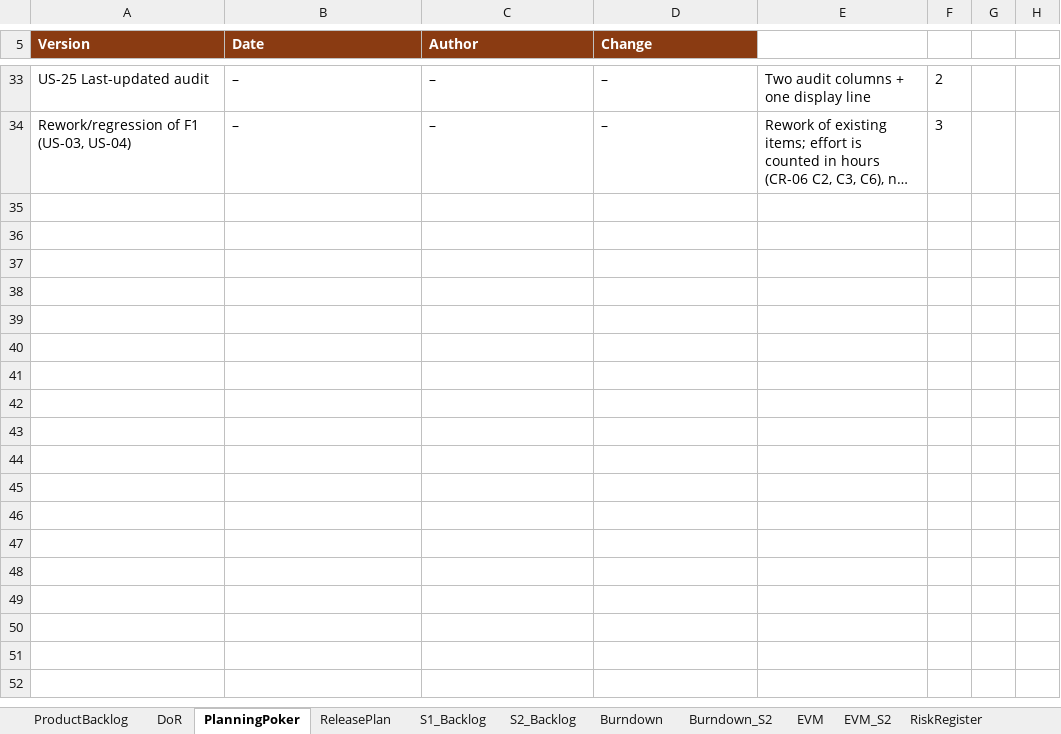
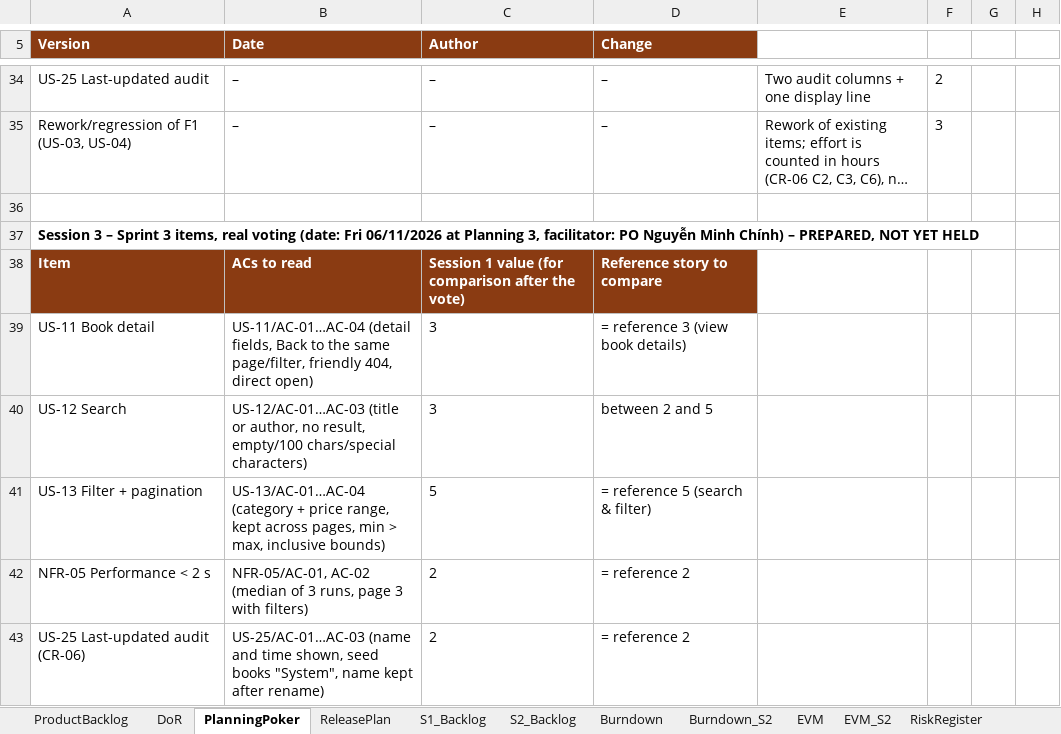
Before and after one commit to Tdat10052499/E-Commercial-Book-Store, an Excel workbook: deliverables/S2/HK261_SPM_FP_Team6_c2_SprintBacklog_S2.xlsx, sheet PlanningPoker, drawn as a sheet; only a part is shown, gaps mark what is left out; long unchanged cells end in …; values as stored, in another font and other column widths than the file's, no borders; formulas without a stored value are shown as written; the diff covers the shown part only; the diff names each change by its address in the sheet, - before the commit and + after, or states it on an @@ line.

```diff
--- a/deliverables/S2/HK261_SPM_FP_Team6_c2_SprintBacklog_S2.xlsx (sheet PlanningPoker)
+++ b/deliverables/S2/HK261_SPM_FP_Team6_c2_SprintBacklog_S2.xlsx (sheet PlanningPoker)
+row 36: (empty)
+row 37: Session 3 – Sprint 3 items, real voting (date: Fri 06/11/2026 at Planning 3, facilitator: PO Nguyễn Minh Chính) – PREPARED, NOT YET HELD
+row 38: Item | ACs to read | Session 1 value (for comparison after the vote) | Reference story to compare
+row 39: US-11 Book detail | US-11/AC-01…AC-04 (detail fields, Back to the same page/filter, friendly 404, direct open) | 3 | = reference 3 (view book details)
+row 40: US-12 Search | US-12/AC-01…AC-03 (title or author, no result, empty/100 chars/special characters) | 3 | between 2 and 5
+row 41: US-13 Filter + pagination | US-13/AC-01…AC-04 (category + price range, kept across pages, min > max, inclusive bounds) | 5 | = reference 5 (search & filter)
+row 42: NFR-05 Performance < 2 s | NFR-05/AC-01, AC-02 (median of 3 runs, page 3 with filters) | 2 | = reference 2
+row 43: US-25 Last-updated audit (CR-06) | US-25/AC-01…AC-03 (name and time shown, seed books "System", name kept after rename) | 2 | = reference 2
```
Also changed, not shown: 9 added rows and 1 edited cell elsewhere in this sheet, deliverables/S2/HK261_SPM_FP_Team6_c0_Eval_S2.xlsx, 5 other files.
